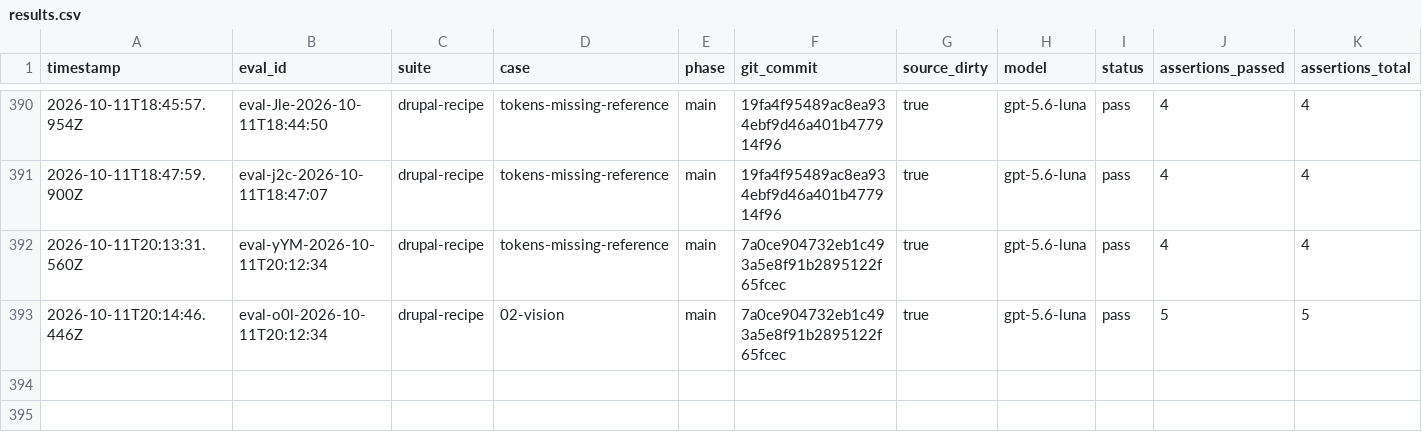
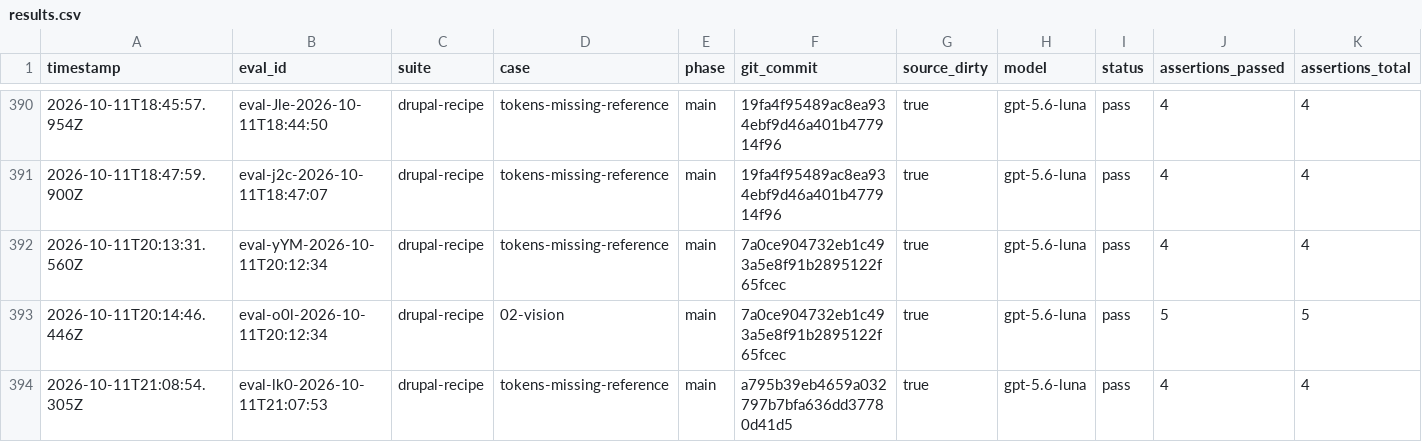
Before and after one commit to pen-drop/designbook, a CSV file: promptfoo/results.csv, drawn as a sheet; only a part is shown, gaps mark what is left out; rows hold the shown columns only; the diff names each change by its address in the sheet, - before the commit and + after, or states it on an @@ line.

Commit message:
refactor: keep debo internal and scope design write planning
Refs DESIGNBOOK-86

```diff
--- a/promptfoo/results.csv
+++ b/promptfoo/results.csv
+row 394: 2026-10-11T21:08:54.305Z | eval-lk0-2026-10-11T21:07:53 | drupal-recipe | tokens-missing-reference | main | a795b39eb4659a032797b7bfa636dd37780d41d5 | true | gpt-5.6-luna | pass | 4 | 4
```
Also changed, not shown: 16 other files.
